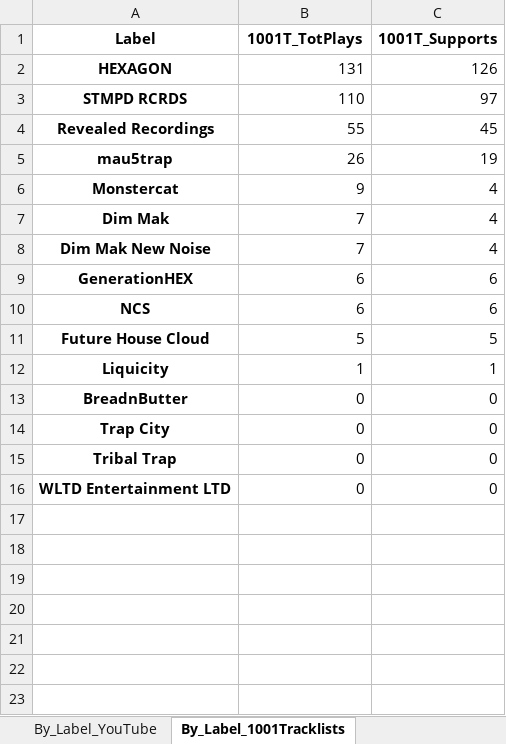
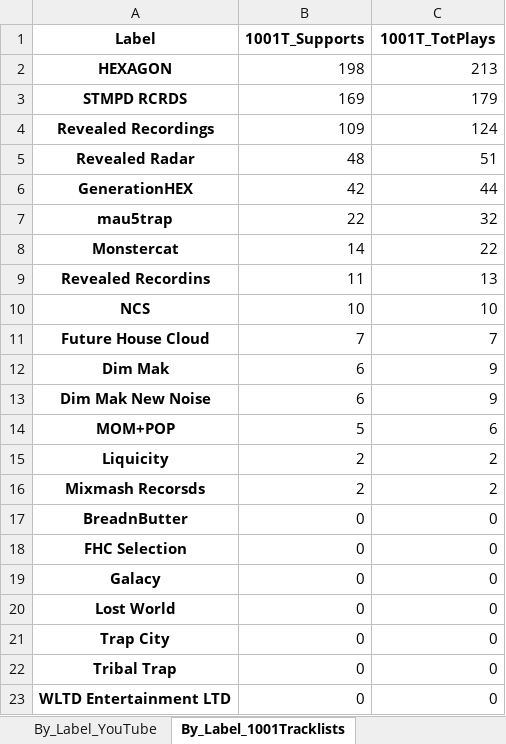
Before and after one commit to Dyl-M/music_charts, an Excel workbook: 2021 Charts OUT All Time.xlsx, sheet By_Label_1001Tracklists, drawn as a sheet; values as stored, in another font and other column widths than the file's, no borders; removed rows and columns are numbered as before the commit, all else as after; the diff names each change by its address in the sheet, - before the commit and + after, or states it on an @@ line.

```diff
--- a/2021 Charts OUT All Time.xlsx (sheet By_Label_1001Tracklists)
+++ b/2021 Charts OUT All Time.xlsx (sheet By_Label_1001Tracklists)
-B1: 1001T_TotPlays
+B1: 1001T_Supports
-C1: 1001T_Supports
+C1: 1001T_TotPlays
-B2 (1001T_Supports): 131
+B2 (1001T_Supports): 198
-C2 (1001T_TotPlays): 126
+C2 (1001T_TotPlays): 213
-B3 (1001T_Supports): 110
+B3 (1001T_Supports): 169
-C3 (1001T_TotPlays): 97
+C3 (1001T_TotPlays): 179
-B4 (1001T_Supports): 55
+B4 (1001T_Supports): 109
-C4 (1001T_TotPlays): 45
+C4 (1001T_TotPlays): 124
+row 5: Revealed Radar | 48 | 51
+row 6: GenerationHEX | 42 | 44
-B7 (1001T_Supports): 26
+B7 (1001T_Supports): 22
-C7 (1001T_TotPlays): 19
+C7 (1001T_TotPlays): 32
-B8 (1001T_Supports): 9
+B8 (1001T_Supports): 14
-C8 (1001T_TotPlays): 4
+C8 (1001T_TotPlays): 22
-row 7: Dim Mak | 7 | 4
-row 8: Dim Mak New Noise | 7 | 4
-row 9: GenerationHEX | 6 | 6
+row 9: Revealed Recordins | 11 | 13
-B10 (1001T_Supports): 6
+B10 (1001T_Supports): 10
-C10 (1001T_TotPlays): 6
+C10 (1001T_TotPlays): 10
-B11 (1001T_Supports): 5
+B11 (1001T_Supports): 7
-C11 (1001T_TotPlays): 5
+C11 (1001T_TotPlays): 7
+row 12: Dim Mak | 6 | 9
+row 13: Dim Mak New Noise | 6 | 9
+row 14: MOM+POP | 5 | 6
-B15 (1001T_Supports): 1
+B15 (1001T_Supports): 2
-C15 (1001T_TotPlays): 1
+C15 (1001T_TotPlays): 2
+row 16: Mixmash Recorsds | 2 | 2
+row 18: FHC Selection | 0 | 0
+row 19: Galacy | 0 | 0
+row 20: Lost World | 0 | 0
```
Also changed, not shown: sheet By_Track_1001Tracklists, sheet By_Artist_1001Tracklists, sheet By_Track_YouTube, sheet By_Artist_YouTube, sheet By_Label_YouTube, other sheet tabs, 2021 Charts IN.xlsx, Monthly_Reports/Monthly_Data/2021 Charts Month 1.xlsx, 6 other files.
